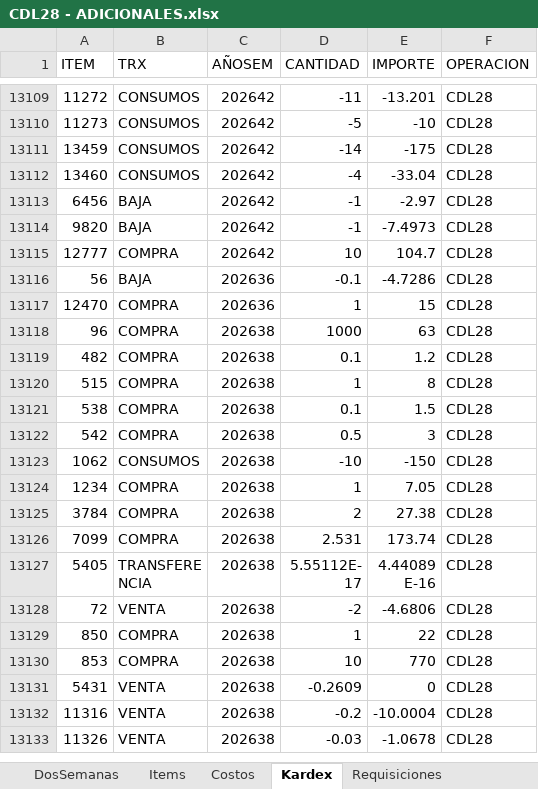
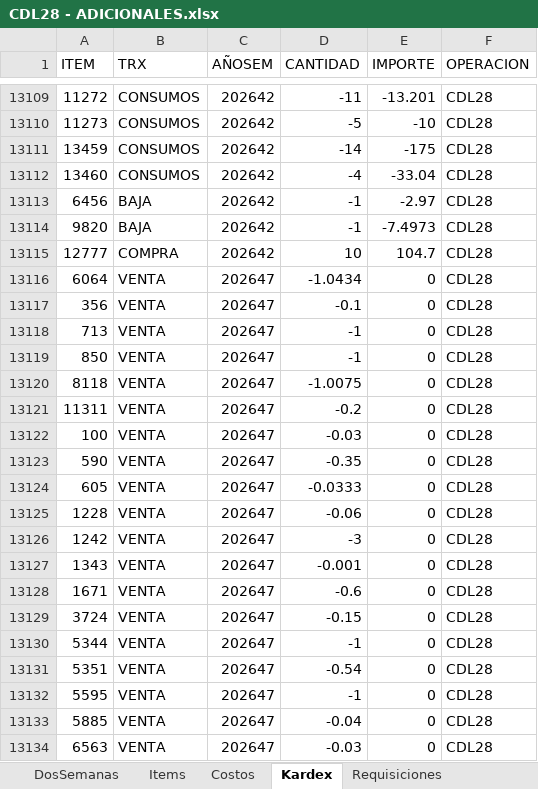
Before and after one commit to AlvaroCornejo/EBC_PEDIDOS_ADICIONALES, an Excel workbook: data/CDL28 - ADICIONALES.xlsx, sheet Kardex, drawn as a sheet; only a part is shown, gaps mark what is left out; the shorter side is filled out with more unchanged rows; values as stored, in another font and other column widths than the file's, no borders; table styles not drawn; the diff covers the shown part only; the diff names each change by its address in the sheet, - before the commit and + after, or states it on an @@ line.

```diff
--- a/data/CDL28 - ADICIONALES.xlsx (sheet Kardex)
+++ b/data/CDL28 - ADICIONALES.xlsx (sheet Kardex)
+row 13116: 6064 | VENTA | 202647 | -1.0434 | 0 | CDL28
+row 13117: 356 | VENTA | 202647 | -0.1 | 0 | CDL28
+row 13118: 713 | VENTA | 202647 | -1 | 0 | CDL28
+row 13119: 850 | VENTA | 202647 | -1 | 0 | CDL28
+row 13120: 8118 | VENTA | 202647 | -1.0075 | 0 | CDL28
+row 13121: 11311 | VENTA | 202647 | -0.2 | 0 | CDL28
+row 13122: 100 | VENTA | 202647 | -0.03 | 0 | CDL28
+row 13123: 590 | VENTA | 202647 | -0.35 | 0 | CDL28
+row 13124: 605 | VENTA | 202647 | -0.0333 | 0 | CDL28
+row 13125: 1228 | VENTA | 202647 | -0.06 | 0 | CDL28
+row 13126: 1242 | VENTA | 202647 | -3 | 0 | CDL28
+row 13127: 1343 | VENTA | 202647 | -0.001 | 0 | CDL28
+row 13128: 1671 | VENTA | 202647 | -0.6 | 0 | CDL28
+row 13129: 3724 | VENTA | 202647 | -0.15 | 0 | CDL28
+row 13130: 5344 | VENTA | 202647 | -1 | 0 | CDL28
+row 13131: 5351 | VENTA | 202647 | -0.54 | 0 | CDL28
+row 13132: 5595 | VENTA | 202647 | -1 | 0 | CDL28
+row 13133: 5885 | VENTA | 202647 | -0.04 | 0 | CDL28
+row 13134: 6563 | VENTA | 202647 | -0.03 | 0 | CDL28
```
Also changed, not shown: 26 added rows and 264 edited cells elsewhere in this sheet, sheet DosSemanas, sheet PARAMETROS, data/AASI - ADICIONALES.xlsx, data/CDLAO - ADICIONALES.xlsx, 8 other files.
